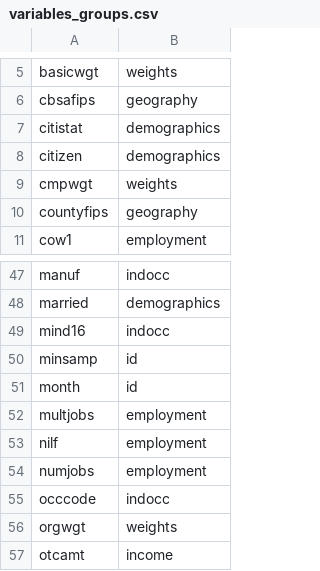
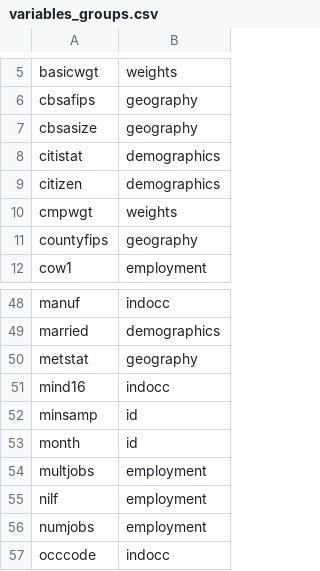
Before and after one commit to Economic/epiextracts, a CSV file: code/docs/variables_groups.csv, drawn as a sheet; only a part is shown, gaps mark what is left out; the shorter side is filled out with more unchanged rows; the diff names each change by its address in the sheet, - before the commit and + after, or states it on an @@ line.

Commit message:
add cbsasize, metstat

```diff
--- a/code/docs/variables_groups.csv
+++ b/code/docs/variables_groups.csv
+row 7: cbsasize | geography
+row 50: metstat | geography
```
Also changed, not shown: 8 other files.
